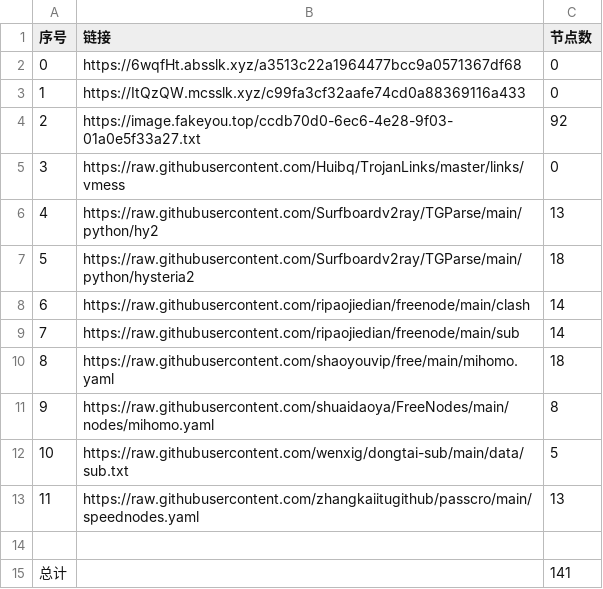
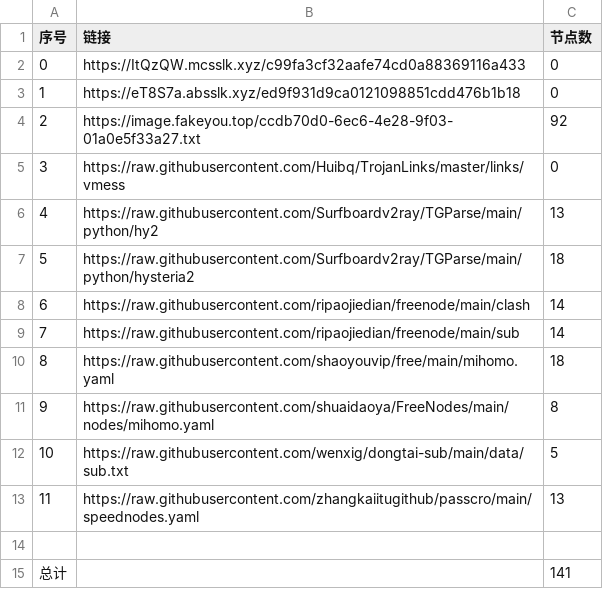
Before and after one commit to denny0810/NoMoreWalls, a CSV file: list_result.csv, drawn as a sheet.

```diff
--- a/list_result.csv
+++ b/list_result.csv
@@ -1,4 +1,4 @@
 序号,链接,节点数
-0,https://6wqfHt.absslk.xyz/a3513c22a1964477bcc9a0571367df68,0
-1,https://ItQzQW.mcsslk.xyz/c99fa3cf32aafe74cd0a88369116a433,0
+0,https://ItQzQW.mcsslk.xyz/c99fa3cf32aafe74cd0a88369116a433,0
+1,https://eT8S7a.absslk.xyz/ed9f931d9ca0121098851cdd476b1b18,0
 2,https://image.fakeyou.top/ccdb70d0-6ec6-4e28-9f03-01a0e5f33a27.txt,92
```
Also changed, not shown: 5 other files.
